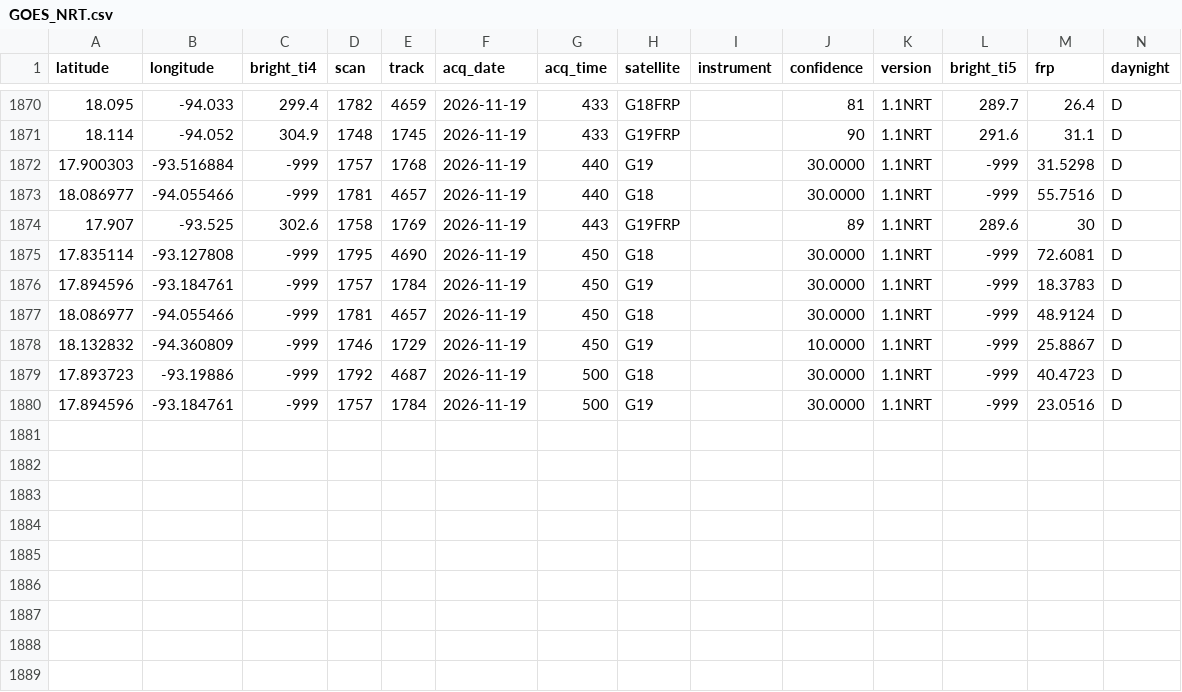
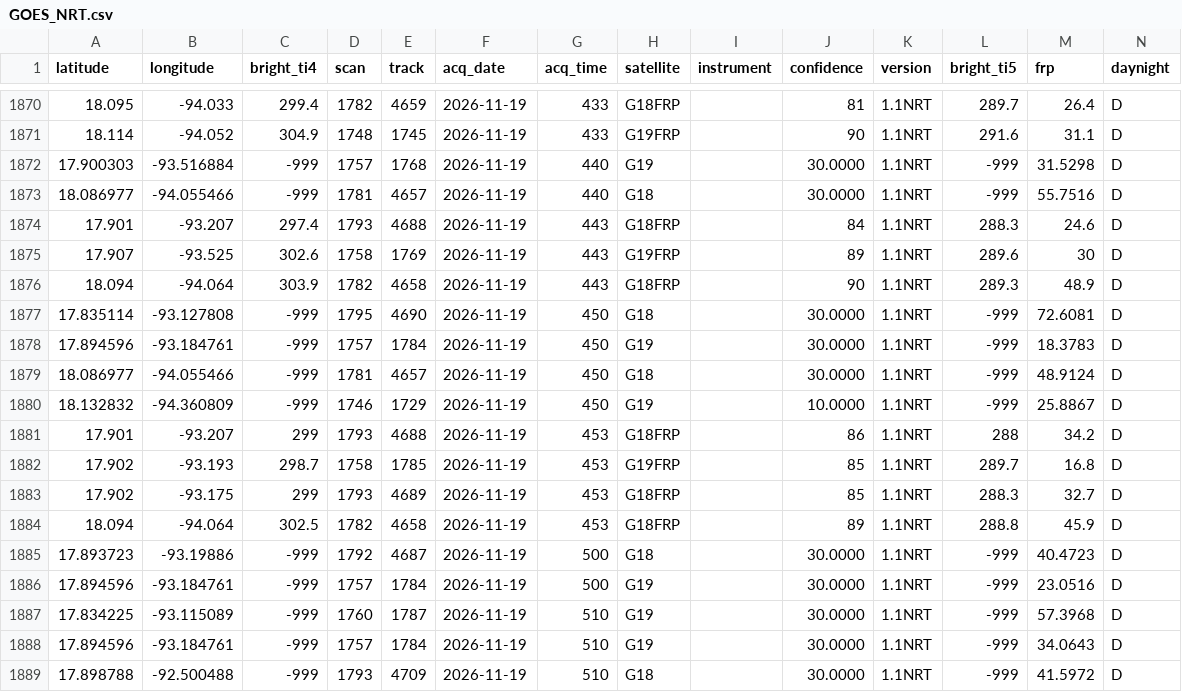
Before and after one commit to LopezRod777/mexico-fire-record, a CSV file: data/live/raw/GOES_NRT.csv, drawn as a sheet; only a part is shown, gaps mark what is left out; the diff names each change by its address in the sheet, - before the commit and + after, or states it on an @@ line.

```diff
--- a/data/live/raw/GOES_NRT.csv
+++ b/data/live/raw/GOES_NRT.csv
+row 1874: 17.901 | -93.207 | 297.4 | 1793 | 4688 | 2026-11-19 | 443 | G18FRP |  | 84 | 1.1NRT | 288.3 | 24.6 | D
+row 1876: 18.094 | -94.064 | 303.9 | 1782 | 4658 | 2026-11-19 | 443 | G18FRP |  | 90 | 1.1NRT | 289.3 | 48.9 | D
+row 1881: 17.901 | -93.207 | 299 | 1793 | 4688 | 2026-11-19 | 453 | G18FRP |  | 86 | 1.1NRT | 288 | 34.2 | D
+row 1882: 17.902 | -93.193 | 298.7 | 1758 | 1785 | 2026-11-19 | 453 | G19FRP |  | 85 | 1.1NRT | 289.7 | 16.8 | D
+row 1883: 17.902 | -93.175 | 299 | 1793 | 4689 | 2026-11-19 | 453 | G18FRP |  | 85 | 1.1NRT | 288.3 | 32.7 | D
+row 1884: 18.094 | -94.064 | 302.5 | 1782 | 4658 | 2026-11-19 | 453 | G18FRP |  | 89 | 1.1NRT | 288.8 | 45.9 | D
+row 1887: 17.834225 | -93.115089 | -999 | 1760 | 1787 | 2026-11-19 | 510 | G19 |  | 30.0000 | 1.1NRT | -999 | 57.3968 | D
+row 1888: 17.894596 | -93.184761 | -999 | 1757 | 1784 | 2026-11-19 | 510 | G19 |  | 30.0000 | 1.1NRT | -999 | 34.0643 | D
+row 1889: 17.898788 | -92.500488 | -999 | 1793 | 4709 | 2026-11-19 | 510 | G18 |  | 30.0000 | 1.1NRT | -999 | 41.5972 | D
```
Also changed, not shown: 3 other files.
